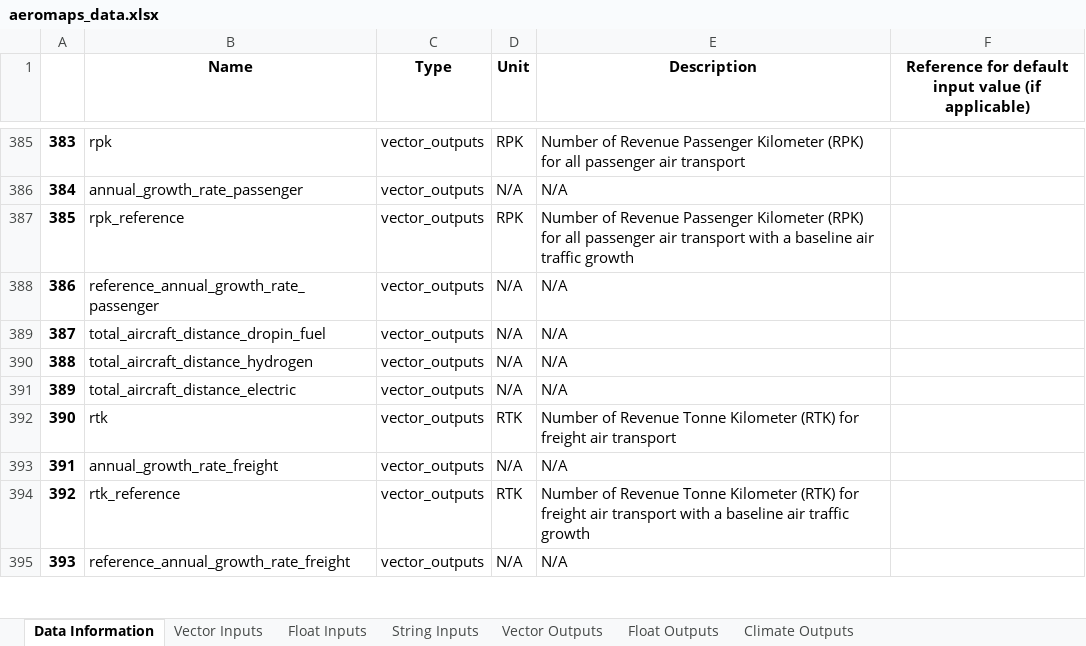
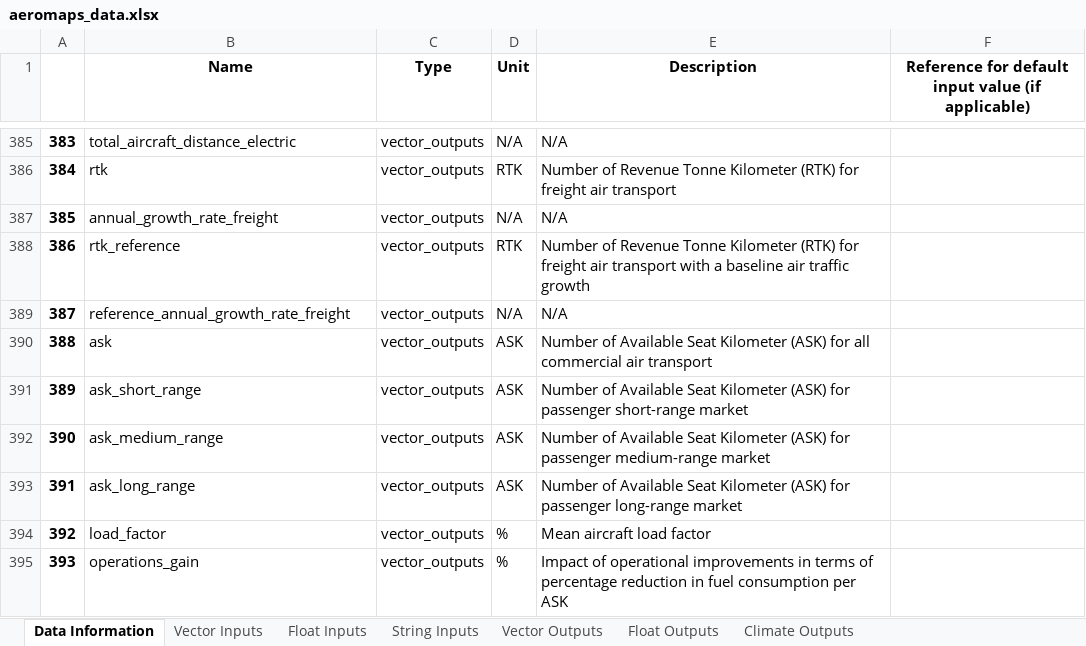
Before and after one commit to AeroMAPS/AeroMAPS, an Excel workbook: aeromaps/notebooks/tutorials/run_a_basic_calculation/aeromaps_data.xlsx, sheet Data Information, drawn as a sheet; only a part is shown, gaps mark what is left out; values as stored, in another font and other column widths than the file's, no borders; 1 other sheet too large or unreadable and not compared; the diff covers the shown part only; the diff names each change by its address in the sheet, - before the commit and + after, or states it on an @@ line.

Commit message:
Notebooks reference files modified to take into account new formatting with resources shares as a vector

```diff
--- a/aeromaps/notebooks/tutorials/run_a_basic_calculation/aeromaps_data.xlsx (sheet Data Information)
+++ b/aeromaps/notebooks/tutorials/run_a_basic_calculation/aeromaps_data.xlsx (sheet Data Information)
-B385 (Name): rpk
+B385 (Name): total_aircraft_distance_electric
-D385 (Unit): RPK
+D385 (Unit): N/A
-E385 (Description): Number of Revenue Passenger Kilometer (RPK) for all passenger air transport
+E385 (Description): N/A
-B386 (Name): annual_growth_rate_passenger
+B386 (Name): rtk
-D386 (Unit): N/A
+D386 (Unit): RTK
-E386 (Description): N/A
+E386 (Description): Number of Revenue Tonne Kilometer (RTK) for freight air transport
-B387 (Name): rpk_reference
+B387 (Name): annual_growth_rate_freight
-D387 (Unit): RPK
+D387 (Unit): N/A
-E387 (Description): Number of Revenue Passenger Kilometer (RPK) for all passenger air transport with a baseline air traffic growth
+E387 (Description): N/A
-B388 (Name): reference_annual_growth_rate_passenger
+B388 (Name): rtk_reference
-D388 (Unit): N/A
+D388 (Unit): RTK
-E388 (Description): N/A
+E388 (Description): Number of Revenue Tonne Kilometer (RTK) for freight air transport with a baseline air traffic growth
-B389 (Name): total_aircraft_distance_dropin_fuel
+B389 (Name): reference_annual_growth_rate_freight
-B390 (Name): total_aircraft_distance_hydrogen
+B390 (Name): ask
-D390:D391 (Unit): N/A
+D390:D391 (Unit): ASK
-E390 (Description): N/A
+E390 (Description): Number of Available Seat Kilometer (ASK) for all commercial air transport
-B391 (Name): total_aircraft_distance_electric
+B391 (Name): ask_short_range
-E391 (Description): N/A
+E391 (Description): Number of Available Seat Kilometer (ASK) for passenger short-range market
-B392 (Name): rtk
+B392 (Name): ask_medium_range
-D392 (Unit): RTK
+D392 (Unit): ASK
-E392 (Description): Number of Revenue Tonne Kilometer (RTK) for freight air transport
+E392 (Description): Number of Available Seat Kilometer (ASK) for passenger medium-range market
-B393 (Name): annual_growth_rate_freight
+B393 (Name): ask_long_range
-D393 (Unit): N/A
+D393 (Unit): ASK
-E393 (Description): N/A
+E393 (Description): Number of Available Seat Kilometer (ASK) for passenger long-range market
-B394 (Name): rtk_reference
+B394 (Name): load_factor
-D394 (Unit): RTK
+D394 (Unit): %
-E394 (Description): Number of Revenue Tonne Kilometer (RTK) for freight air transport with a baseline air traffic growth
+E394 (Description): Mean aircraft load factor
-B395 (Name): reference_annual_growth_rate_freight
+B395 (Name): operations_gain
-D395 (Unit): N/A
+D395 (Unit): %
-E395 (Description): N/A
+E395 (Description): Impact of operational improvements in terms of percentage reduction in fuel consumption per ASK
```
Also changed, not shown: 1300 edited cells elsewhere in this sheet, sheet Float Outputs, 14 other files.
